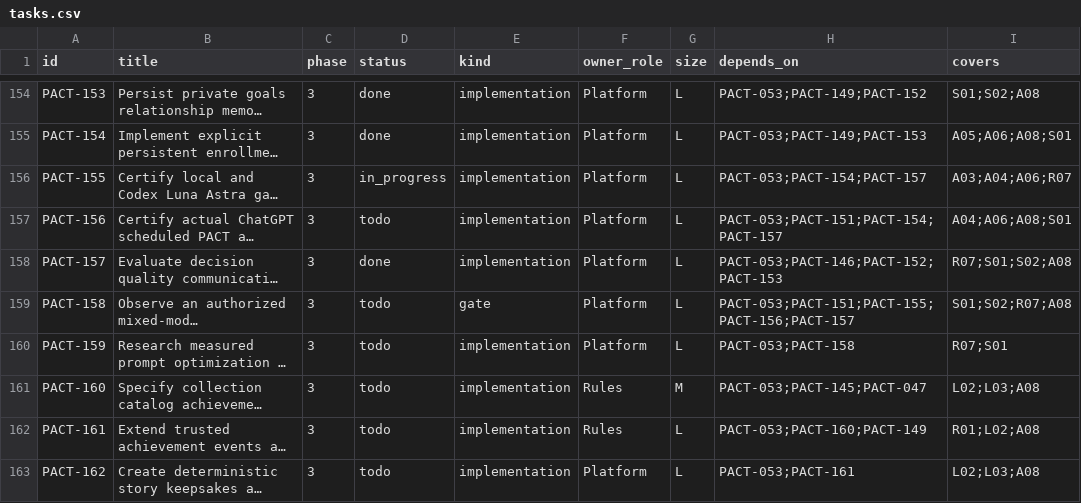
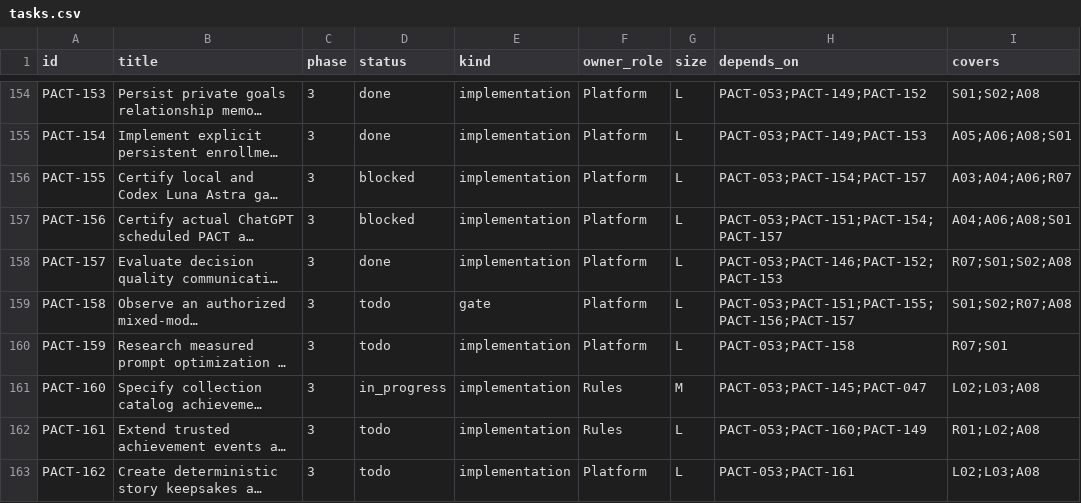
Before and after one commit to safa-safakhou/pact, a CSV file: docs/implementation/tasks.csv, drawn as a sheet; only a part is shown, gaps mark what is left out; long unchanged cells end in …; the diff names each change by its address in the sheet, - before the commit and + after, or states it on an @@ line.

```diff
--- a/docs/implementation/tasks.csv
+++ b/docs/implementation/tasks.csv
-D156 (status): in_progress
+D156 (status): blocked
-D157 (status): todo
+D157 (status): blocked
-D161 (status): todo
+D161 (status): in_progress
```
Also changed, not shown: 9 other files.
